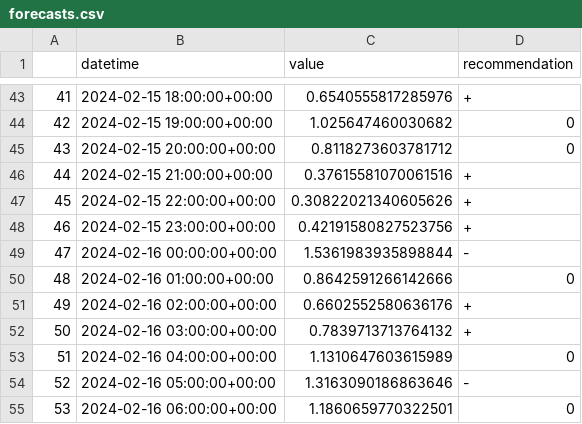
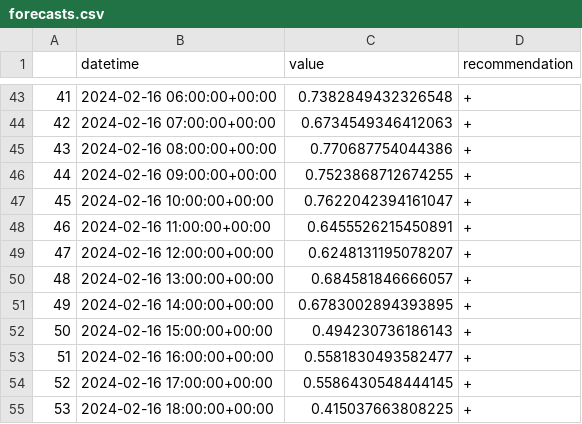
Before and after one commit to IDS-mini/electricity, a CSV file: forecast_data/forecasts.csv, drawn as a sheet; only a part is shown, gaps mark what is left out; the diff covers the shown part only.

Commit message:
Forecast update

```diff
--- a/forecast_data/forecasts.csv
+++ b/forecast_data/forecasts.csv
@@ -43,13 +43,13 @@
-41,2024-02-15 18:00:00+00:00,0.6540555817285976,+
-42,2024-02-15 19:00:00+00:00,1.025647460030682,0
-43,2024-02-15 20:00:00+00:00,0.8118273603781712,0
-44,2024-02-15 21:00:00+00:00,0.37615581070061516,+
-45,2024-02-15 22:00:00+00:00,0.30822021340605626,+
-46,2024-02-15 23:00:00+00:00,0.42191580827523756,+
-47,2024-02-16 00:00:00+00:00,1.5361983935898844,-
-48,2024-02-16 01:00:00+00:00,0.8642591266142666,0
-49,2024-02-16 02:00:00+00:00,0.6602552580636176,+
-50,2024-02-16 03:00:00+00:00,0.7839713713764132,+
-51,2024-02-16 04:00:00+00:00,1.1310647603615989,0
-52,2024-02-16 05:00:00+00:00,1.3163090186863646,-
-53,2024-02-16 06:00:00+00:00,1.1860659770322501,0
+41,2024-02-16 06:00:00+00:00,0.7382849432326548,+
+42,2024-02-16 07:00:00+00:00,0.6734549346412063,+
+43,2024-02-16 08:00:00+00:00,0.770687754044386,+
+44,2024-02-16 09:00:00+00:00,0.7523868712674255,+
+45,2024-02-16 10:00:00+00:00,0.7622042394161047,+
+46,2024-02-16 11:00:00+00:00,0.6455526215450891,+
+47,2024-02-16 12:00:00+00:00,0.6248131195078207,+
+48,2024-02-16 13:00:00+00:00,0.684581846666057,+
+49,2024-02-16 14:00:00+00:00,0.6783002894393895,+
+50,2024-02-16 15:00:00+00:00,0.494230736186143,+
+51,2024-02-16 16:00:00+00:00,0.5581830493582477,+
+52,2024-02-16 17:00:00+00:00,0.5586430548444145,+
+53,2024-02-16 18:00:00+00:00,0.415037663808225,+
```
Also changed, not shown: 166 edited cells elsewhere in this file.
